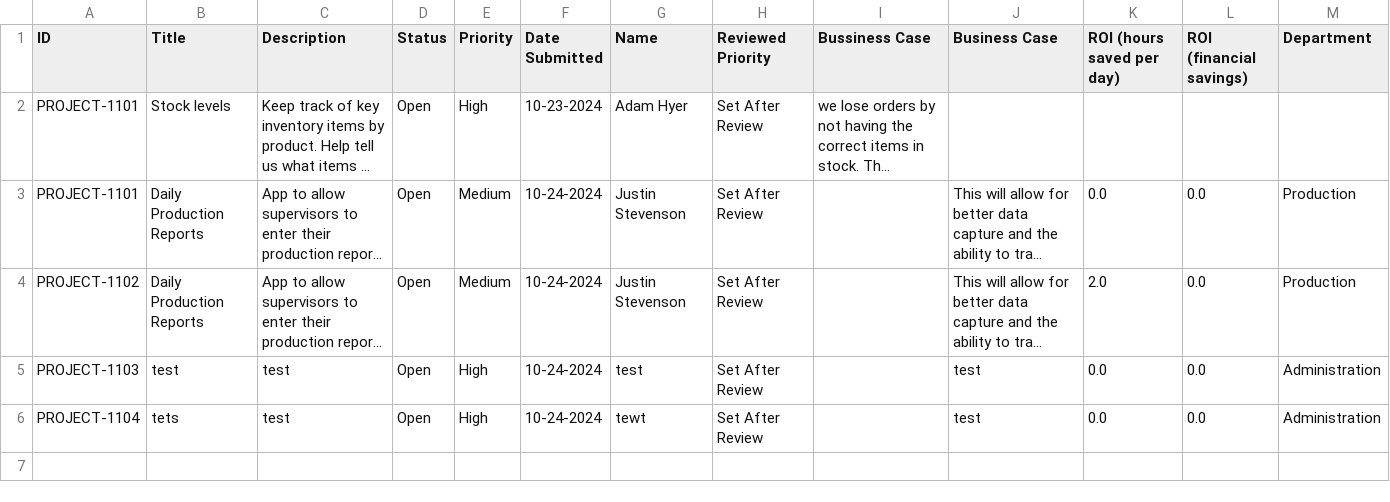
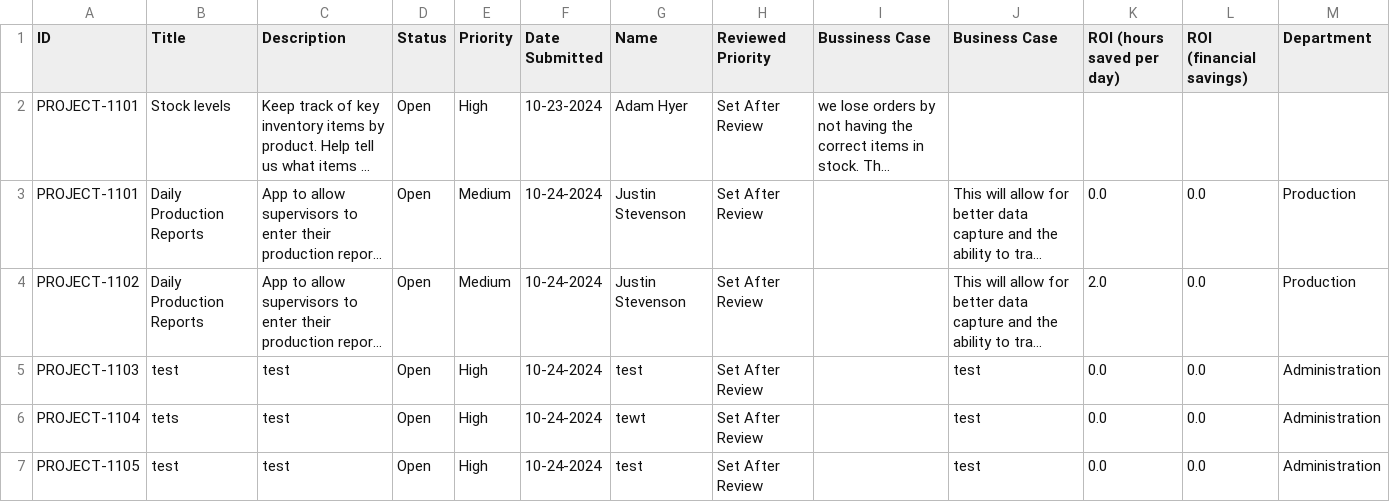
Before and after one commit to Jstevenson3434/ProjectTicket, a CSV file: Data.csv, drawn as a sheet; long unchanged cells end in ….

Commit message:
Update Project_Ticket.csv

```diff
--- a/Data.csv
+++ b/Data.csv
@@ -6 +6,2 @@ PROJECT-1103,test,test,Open,High,10-24-2024,test,Set After Review,,test,0.0,0.0,
 PROJECT-1104,tets,test,Open,High,10-24-2024,tewt,Set After Review,,test,0.0,0.0,Administration
+PROJECT-1105,test,test,Open,High,10-24-2024,test,Set After Review,,test,0.0,0.0,Administration
```
